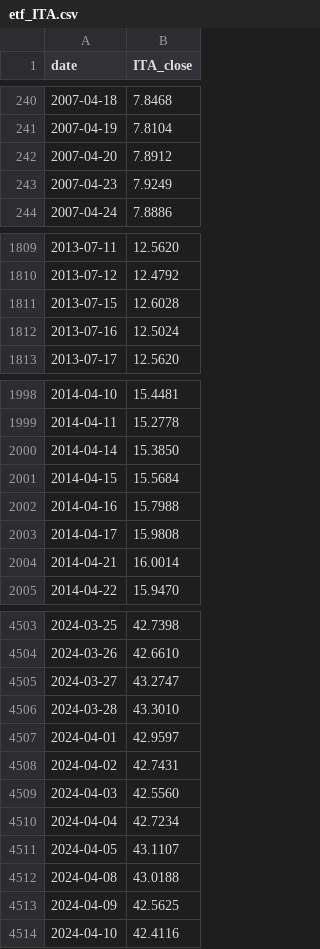
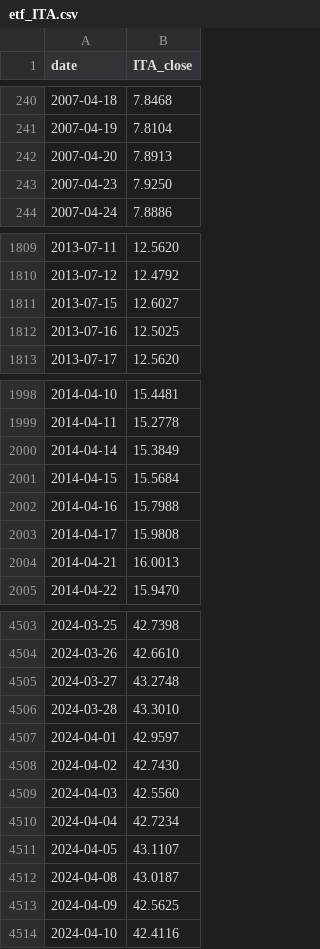
Before and after one commit to zac-t-smith/TheFulcrumMemo, a CSV file: quant/data/etf_ITA.csv, drawn as a sheet; only a part is shown, gaps mark what is left out; the diff covers the shown part only.

```diff
--- a/quant/data/etf_ITA.csv
+++ b/quant/data/etf_ITA.csv
@@ -241,4 +241,4 @@ date,ITA_close
 2007-04-19,7.8104
-2007-04-20,7.8912
-2007-04-23,7.9249
+2007-04-20,7.8913
+2007-04-23,7.9250
 2007-04-24,7.8886
@@ -1810,4 +1810,4 @@ date,ITA_close
 2013-07-12,12.4792
-2013-07-15,12.6028
-2013-07-16,12.5024
+2013-07-15,12.6027
+2013-07-16,12.5025
 2013-07-17,12.5620
@@ -1999,3 +1999,3 @@ date,ITA_close
 2014-04-11,15.2778
-2014-04-14,15.3850
+2014-04-14,15.3849
 2014-04-15,15.5684
@@ -2003,3 +2003,3 @@ date,ITA_close
 2014-04-17,15.9808
-2014-04-21,16.0014
+2014-04-21,16.0013
 2014-04-22,15.9470
@@ -4504,6 +4504,6 @@ date,ITA_close
 2024-03-26,42.6610
-2024-03-27,43.2747
+2024-03-27,43.2748
 2024-03-28,43.3010
 2024-04-01,42.9597
-2024-04-02,42.7431
+2024-04-02,42.7430
 2024-04-03,42.5560
@@ -4511,3 +4511,3 @@ date,ITA_close
 2024-04-05,43.1107
-2024-04-08,43.0188
+2024-04-08,43.0187
 2024-04-09,42.5625
```
Also changed, not shown: 142 edited cells elsewhere in this file, quant/data/ebp.csv, quant/data/etf_GLD.csv, 39 other files.
